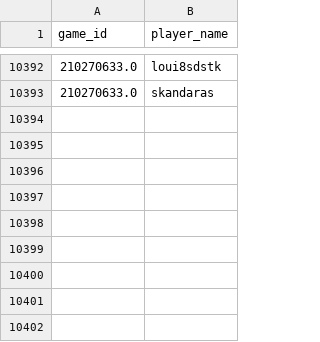
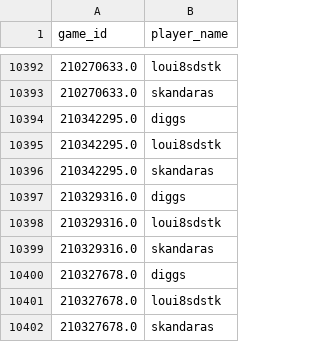
Before and after one commit to DMavec/git_test, a CSV file: scraper/data/game_log.csv, drawn as a sheet; only a part is shown, gaps mark what is left out; the diff names each change by its address in the sheet, - before the commit and + after, or states it on an @@ line.

```diff
--- a/scraper/data/game_log.csv
+++ b/scraper/data/game_log.csv
+row 10394: 210342295.0 | diggs
+row 10395: 210342295.0 | loui8sdstk
+row 10396: 210342295.0 | skandaras
+row 10397: 210329316.0 | diggs
+row 10398: 210329316.0 | loui8sdstk
+row 10399: 210329316.0 | skandaras
+row 10400: 210327678.0 | diggs
+row 10401: 210327678.0 | loui8sdstk
+row 10402: 210327678.0 | skandaras
```
Also changed, not shown: scraper/data/game_records.csv, 1 other file.
